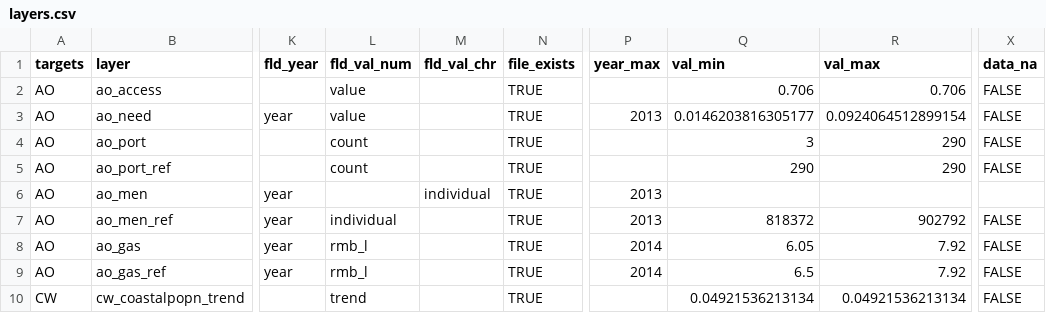
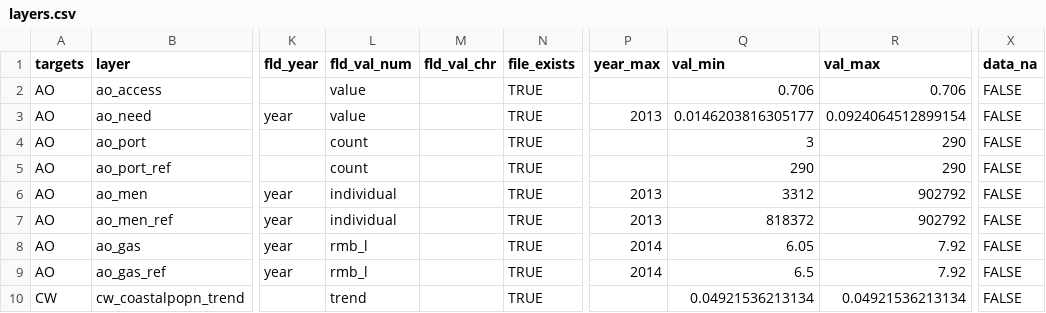
Before and after one commit to OHI-Science/chn, a CSV file: province2015/layers.csv, drawn as a sheet; only a part is shown, gaps mark what is left out; the diff names each change by its address in the sheet, - before the commit and + after, or states it on an @@ line.

```diff
--- a/province2015/layers.csv
+++ b/province2015/layers.csv
-L6 (fld_val_num): (empty)
+L6 (fld_val_num): individual
-M6 (fld_val_chr): individual
+M6 (fld_val_chr): (empty)
-Q6 (val_min): (empty)
+Q6 (val_min): 3312
-R6 (val_max): (empty)
+R6 (val_max): 902792
-X6 (data_na): (empty)
+X6 (data_na): FALSE
```
Also changed, not shown: province2015/layers/ao_afc_chn2015_LZH.csv, province2015/prep/2_AO/ao_afc_chn2015_LZH.csv, 1 other file.
